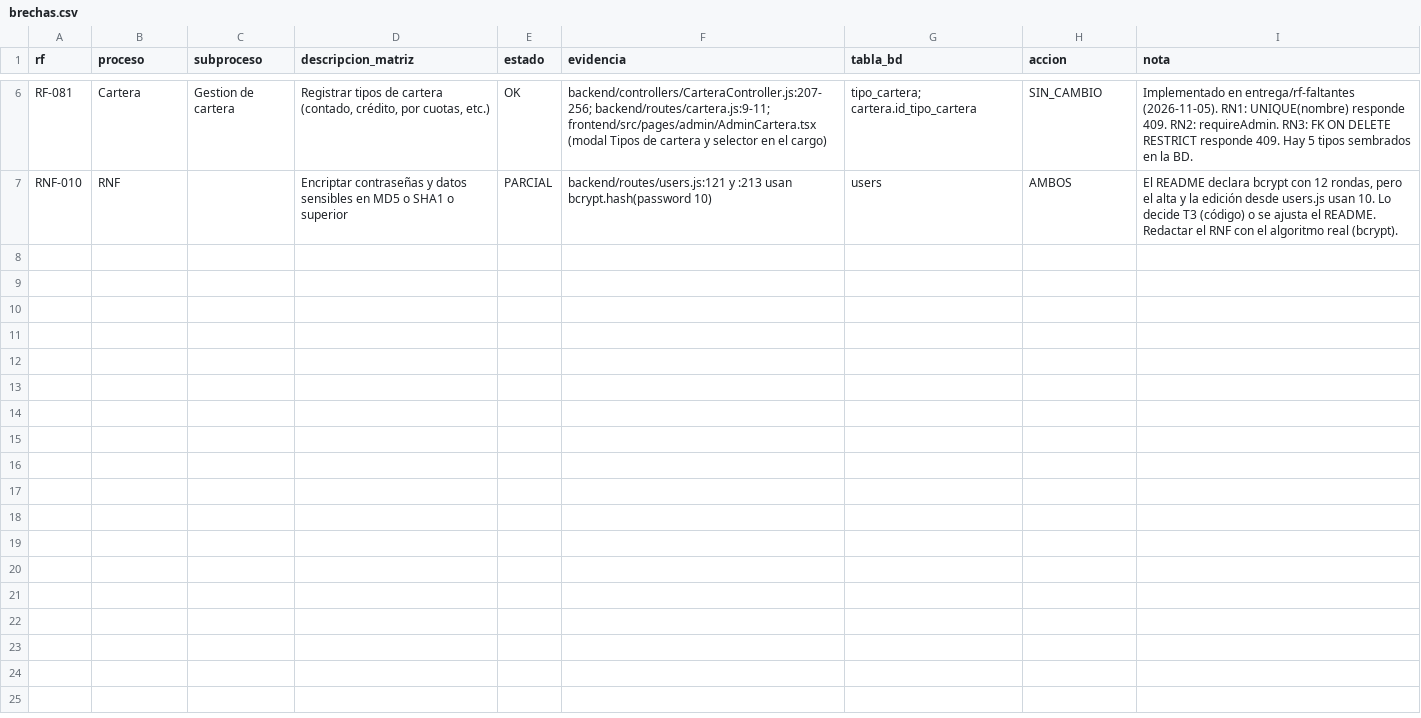
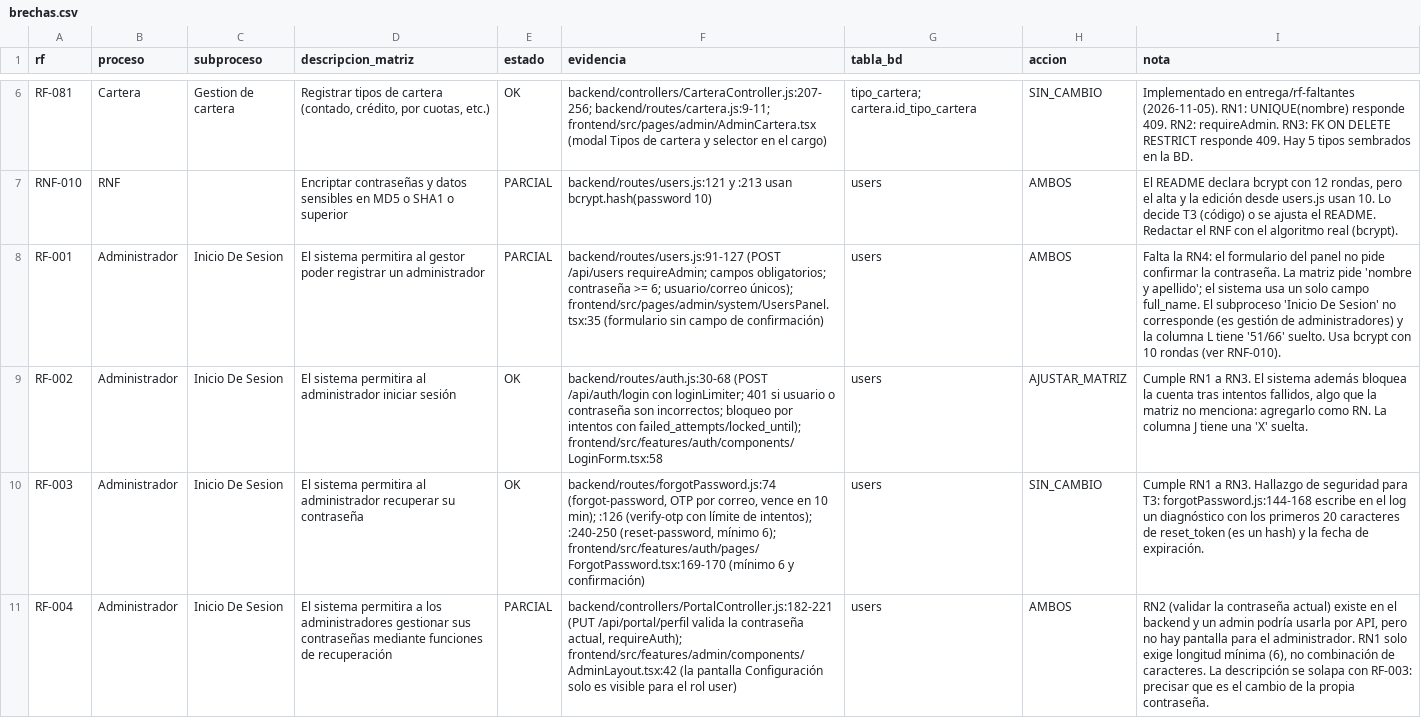
Before and after one commit to Samuelgy2/Ruta-contable, a CSV file: docs/alineacion/brechas.csv, drawn as a sheet; only a part is shown, gaps mark what is left out; the diff covers the shown part only; the diff names each change by its address in the sheet, - before the commit and + after, or states it on an @@ line.

Commit message:
docs: brechas L1 del proceso Administrador (RF-001 a RF-007)

```diff
--- a/docs/alineacion/brechas.csv
+++ b/docs/alineacion/brechas.csv
+row 8: RF-001 | Administrador | Inicio De Sesion | El sistema permitira al gestor poder registrar un administrador | PARCIAL | backend/routes/users.js:91-127 (POST /api/users requireAdmin; campos obligatorios; contraseña >= 6; usuario/correo únicos); frontend/src/pages/admin/system/UsersPanel.tsx:35 (formulario sin campo de confirmación) | users | AMBOS | Falta la RN4: el formulario del panel no pide confirmar la contraseña. La matriz pide 'nombre y apellido'; el sistema usa un solo campo full_name. El subproceso 'Inicio De Sesion' no corresponde (es gestión de administradores) y la columna L tiene '51/66' suelto. Usa bcrypt con 10 rondas (ver RNF-010).
+row 9: RF-002 | Administrador | Inicio De Sesion | El sistema permitira al administrador iniciar sesión | OK | backend/routes/auth.js:30-68 (POST /api/auth/login con loginLimiter; 401 si usuario o contraseña son incorrectos; bloqueo por intentos con failed_attempts/locked_until); frontend/src/features/auth/components/LoginForm.tsx:58 | users | AJUSTAR_MATRIZ | Cumple RN1 a RN3. El sistema además bloquea la cuenta tras intentos fallidos, algo que la matriz no menciona: agregarlo como RN. La columna J tiene una 'X' suelta.
+row 10: RF-003 | Administrador | Inicio De Sesion | El sistema permitira al administrador recuperar su contraseña | OK | backend/routes/forgotPassword.js:74 (forgot-password, OTP por correo, vence en 10 min); :126 (verify-otp con límite de intentos); :240-250 (reset-password, mínimo 6); frontend/src/features/auth/pages/ForgotPassword.tsx:169-170 (mínimo 6 y confirmación) | users | SIN_CAMBIO | Cumple RN1 a RN3. Hallazgo de seguridad para T3: forgotPassword.js:144-168 escribe en el log un diagnóstico con los primeros 20 caracteres de reset_token (es un hash) y la fecha de expiración.
+row 11: RF-004 | Administrador | Inicio De Sesion | El sistema permitira a los administradores gestionar sus contraseñas mediante funciones de recuperación | PARCIAL | backend/controllers/PortalController.js:182-221 (PUT /api/portal/perfil valida la contraseña actual, requireAuth); frontend/src/features/admin/components/AdminLayout.tsx:42 (la pantalla Configuración solo es visible para el rol user) | users | AMBOS | RN2 (validar la contraseña actual) existe en el backend y un admin podría usarla por API, pero no hay pantalla para el administrador. RN1 solo exige longitud mínima (6), no combinación de caracteres. La descripción se solapa con RF-003: precisar que es el cambio de la propia contraseña.
```
Also changed, not shown: 3 added rows elsewhere in this file.
